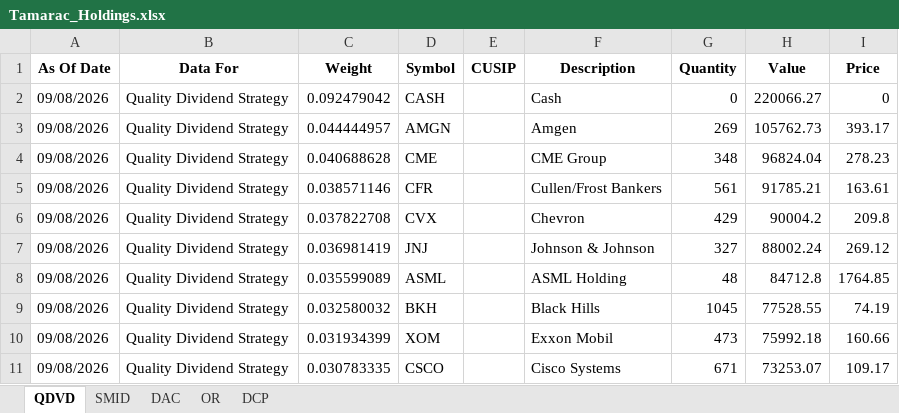
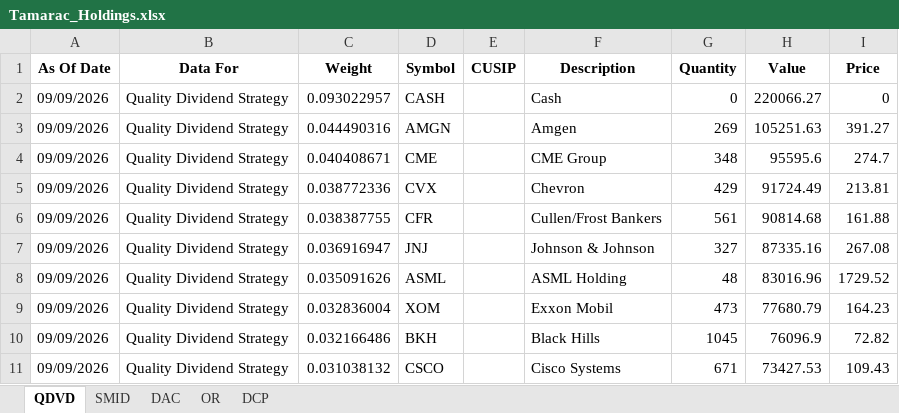
Before and after one commit to ryansadair/mcp-dashboard, an Excel workbook: data/Tamarac_Holdings.xlsx, sheet QDVD, drawn as a sheet; only a part is shown; values as stored, in another font and other column widths than the file's, no borders; removed rows and columns are numbered as before the commit, all else as after; the diff covers the shown part only; the diff names each change by its address in the sheet, - before the commit and + after, or states it on an @@ line.

```diff
--- a/data/Tamarac_Holdings.xlsx (sheet QDVD)
+++ b/data/Tamarac_Holdings.xlsx (sheet QDVD)
-A2:A4 (As Of Date): 09/08/2026
+A2:A4 (As Of Date): 09/09/2026
-C2 (Weight): 0.092479042
+C2 (Weight): 0.093022957
-C3 (Weight): 0.044444957
+C3 (Weight): 0.044490316
-H3 (Value): 105762.73
+H3 (Value): 105251.63
-I3 (Price): 393.17
+I3 (Price): 391.27
-C4 (Weight): 0.040688628
+C4 (Weight): 0.040408671
-H4 (Value): 96824.04
+H4 (Value): 95595.6
-I4 (Price): 278.23
+I4 (Price): 274.7
-row 5: 09/08/2026 | Quality Dividend Strategy | 0.038571146 | CFR |  | Cullen/Frost Bankers | 561 | 91785.21 | 163.61
-A5 (As Of Date): 09/08/2026
+A5 (As Of Date): 09/09/2026
-C5 (Weight): 0.037822708
+C5 (Weight): 0.038772336
-H5 (Value): 90004.2
+H5 (Value): 91724.49
-I5 (Price): 209.8
+I5 (Price): 213.81
+row 6: 09/09/2026 | Quality Dividend Strategy | 0.038387755 | CFR |  | Cullen/Frost Bankers | 561 | 90814.68 | 161.88
-A7:A8 (As Of Date): 09/08/2026
+A7:A8 (As Of Date): 09/09/2026
-C7 (Weight): 0.036981419
+C7 (Weight): 0.036916947
-H7 (Value): 88002.24
+H7 (Value): 87335.16
-I7 (Price): 269.12
+I7 (Price): 267.08
-C8 (Weight): 0.035599089
+C8 (Weight): 0.035091626
-H8 (Value): 84712.8
+H8 (Value): 83016.96
-I8 (Price): 1764.85
+I8 (Price): 1729.52
-row 9: 09/08/2026 | Quality Dividend Strategy | 0.032580032 | BKH |  | Black Hills | 1045 | 77528.55 | 74.19
-A9 (As Of Date): 09/08/2026
+A9 (As Of Date): 09/09/2026
-C9 (Weight): 0.031934399
+C9 (Weight): 0.032836004
-H9 (Value): 75992.18
+H9 (Value): 77680.79
-I9 (Price): 160.66
+I9 (Price): 164.23
+row 10: 09/09/2026 | Quality Dividend Strategy | 0.032166486 | BKH |  | Black Hills | 1045 | 76096.9 | 72.82
-A11 (As Of Date): 09/08/2026
+A11 (As Of Date): 09/09/2026
-C11 (Weight): 0.030783335
+C11 (Weight): 0.031038132
-H11 (Value): 73253.07
+H11 (Value): 73427.53
-I11 (Price): 109.17
+I11 (Price): 109.43
```
Also changed, not shown: 1 added row, 1 removed row and 108 edited cells elsewhere in this sheet, sheet DAC, sheet DCP, sheet SMID, sheet OR.
